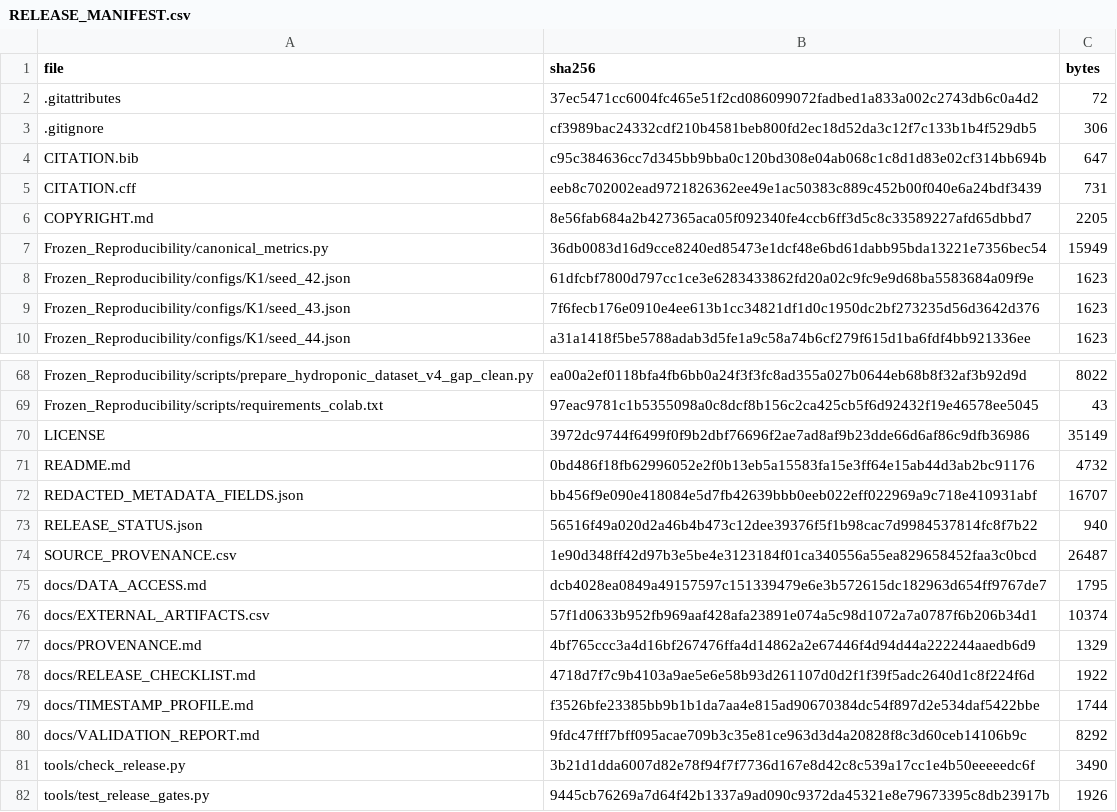
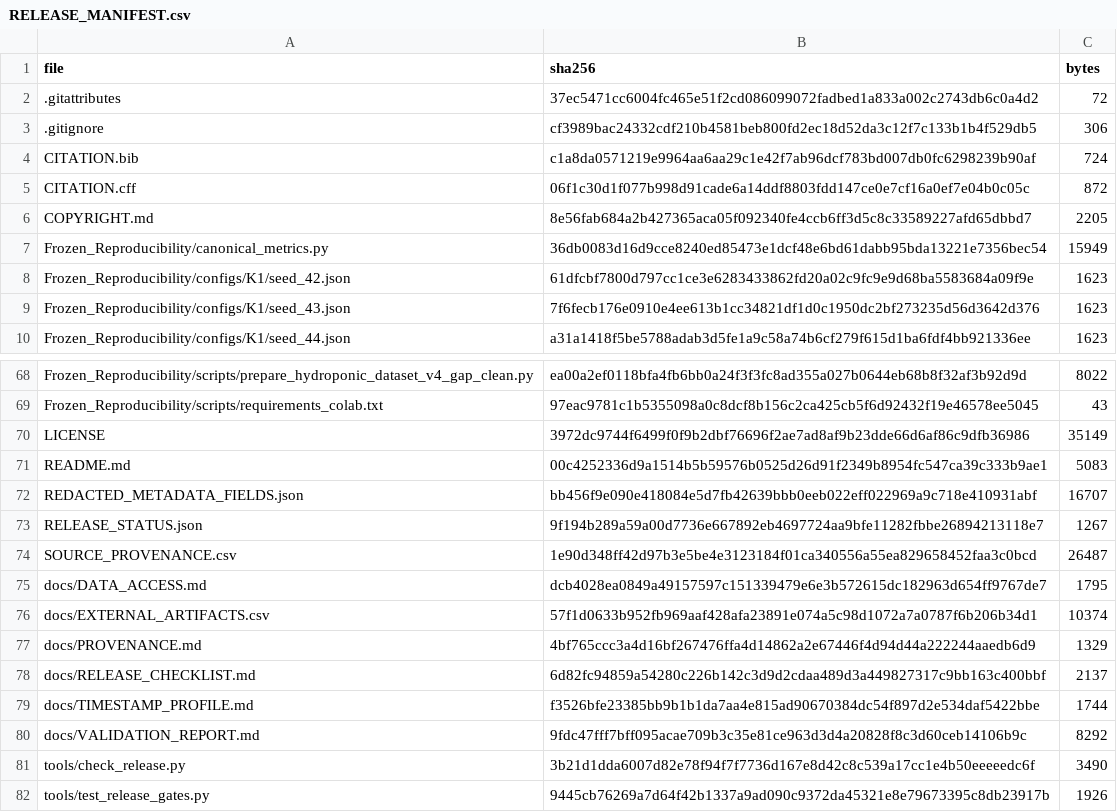
Before and after one commit to t0628930/phycomps, a CSV file: RELEASE_MANIFEST.csv, drawn as a sheet; only a part is shown, gaps mark what is left out.

Commit message:
Record verified immutable IJECE release and citation metadata

```diff
--- a/RELEASE_MANIFEST.csv
+++ b/RELEASE_MANIFEST.csv
@@ -3,4 +3,4 @@ file,sha256,bytes
 .gitignore,cf3989bac24332cdf210b4581beb800fd2ec18d52da3c12f7c133b1b4f529db5,306
-CITATION.bib,c95c384636cc7d345bb9bba0c120bd308e04ab068c1c8d1d83e02cf314bb694b,647
-CITATION.cff,eeb8c702002ead9721826362ee49e1ac50383c889c452b00f040e6a24bdf3439,731
+CITATION.bib,c1a8da0571219e9964aa6aa29c1e42f7ab96dcf783bd007db0fc6298239b90af,724
+CITATION.cff,06f1c30d1f077b998d91cade6a14ddf8803fdd147ce0e7cf16a0ef7e04b0c05c,872
 COPYRIGHT.md,8e56fab684a2b427365aca05f092340fe4ccb6ff3d5c8c33589227afd65dbbd7,2205
@@ -70,5 +70,5 @@ Frozen_Reproducibility/scripts/requirements_colab.txt,97eac9781c1b5355098a0c8dcf
 LICENSE,3972dc9744f6499f0f9b2dbf76696f2ae7ad8af9b23dde66d6af86c9dfb36986,35149
-README.md,0bd486f18fb62996052e2f0b13eb5a15583fa15e3ff64e15ab44d3ab2bc91176,4732
+README.md,00c4252336d9a1514b5b59576b0525d26d91f2349b8954fc547ca39c333b9ae1,5083
 REDACTED_METADATA_FIELDS.json,bb456f9e090e418084e5d7fb42639bbb0eeb022eff022969a9c718e410931abf,16707
-RELEASE_STATUS.json,56516f49a020d2a46b4b473c12dee39376f5f1b98cac7d9984537814fc8f7b22,940
+RELEASE_STATUS.json,9f194b289a59a00d7736e667892eb4697724aa9bfe11282fbbe26894213118e7,1267
 SOURCE_PROVENANCE.csv,1e90d348ff42d97b3e5be4e3123184f01ca340556a55ea829658452faa3c0bcd,26487
@@ -77,3 +77,3 @@ docs/EXTERNAL_ARTIFACTS.csv,57f1d0633b952fb969aaf428afa23891e074a5c98d1072a7a078
 docs/PROVENANCE.md,4bf765ccc3a4d16bf267476ffa4d14862a2e67446f4d94d44a222244aaedb6d9,1329
-docs/RELEASE_CHECKLIST.md,4718d7f7c9b4103a9ae5e6e58b93d261107d0d2f1f39f5adc2640d1c8f224f6d,1922
+docs/RELEASE_CHECKLIST.md,6d82fc94859a54280c226b142c3d9d2cdaa489d3a449827317c9bb163c400bbf,2137
 docs/TIMESTAMP_PROFILE.md,f3526bfe23385bb9b1b1da7aa4e815ad90670384dc54f897d2e534daf5422bbe,1744
```
Also changed, not shown: 5 other files.
